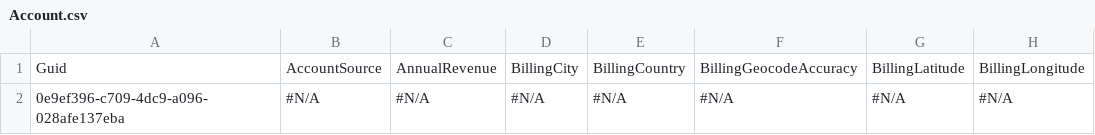
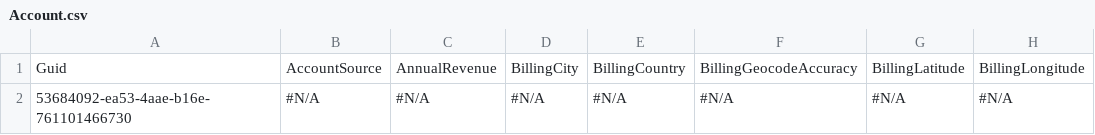
Before and after one commit to mmalanowski-vcs/test, a CSV file: Account.csv, drawn as a sheet; only a part is shown; the diff names each change by its address in the sheet, - before the commit and + after, or states it on an @@ line.

Commit message:
Saved data from the control instance into the repository master branch

```diff
--- a/Account.csv
+++ b/Account.csv
-A2: 0e9ef396-c709-4dc9-a096-028afe137eba
+A2: 53684092-ea53-4aae-b16e-761101466730
```
